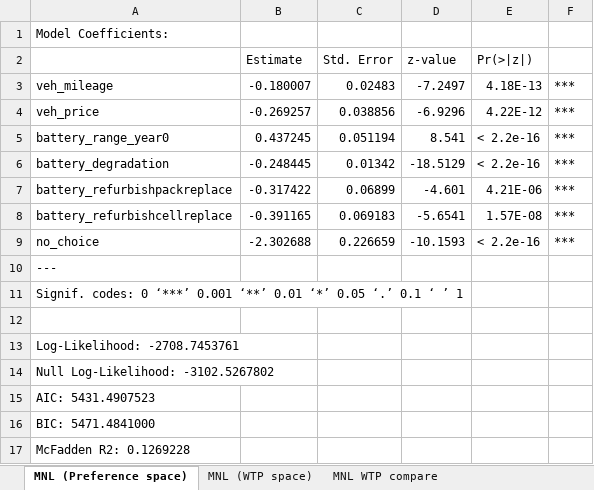
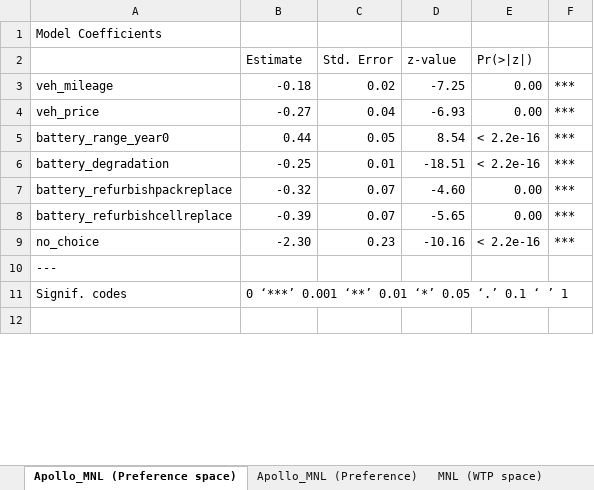
Before and after one commit to zainhoda1/Conjoint_Survey_25, an Excel workbook: code/output/mxl_model_WTP_battery.xlsx, sheet Apollo_MNL (Preference space), drawn as a sheet; only a part is shown; values as stored, in another font and other column widths than the file's, no borders; removed rows and columns are numbered as before the commit, all else as after; the diff covers the shown part only; the diff names each change by its address in the sheet, - before the commit and + after, or states it on an @@ line.

Commit message:
modeling update

```diff
--- a/code/output/mxl_model_WTP_battery.xlsx (sheet Apollo_MNL (Preference space))
+++ b/code/output/mxl_model_WTP_battery.xlsx (sheet Apollo_MNL (Preference space))
-sheet tab: MNL (Preference space)
+sheet tab: Apollo_MNL (Preference space)
+sheet tab: Apollo_MNL (Preference)
-A1: Model Coefficients:
+A1: Model Coefficients
-B3 (Estimate): -0.180007
+B3 (Estimate): -0.18
-C3 (Std. Error): 0.02483
+C3 (Std. Error): 0.02
-D3 (z-value): -7.2497
+D3 (z-value): -7.25
-E3 (Pr(>|z|)): 4.18E-13
+E3 (Pr(>|z|)): 0.00
-B4 (Estimate): -0.269257
+B4 (Estimate): -0.27
-C4 (Std. Error): 0.038856
+C4 (Std. Error): 0.04
-D4 (z-value): -6.9296
+D4 (z-value): -6.93
-E4 (Pr(>|z|)): 4.22E-12
+E4 (Pr(>|z|)): 0.00
-B5 (Estimate): 0.437245
+B5 (Estimate): 0.44
-C5 (Std. Error): 0.051194
+C5 (Std. Error): 0.05
-D5 (z-value): 8.541
+D5 (z-value): 8.54
-B6 (Estimate): -0.248445
+B6 (Estimate): -0.25
-C6 (Std. Error): 0.01342
+C6 (Std. Error): 0.01
-D6 (z-value): -18.5129
+D6 (z-value): -18.51
-B7 (Estimate): -0.317422
+B7 (Estimate): -0.32
-C7 (Std. Error): 0.06899
+C7 (Std. Error): 0.07
-D7 (z-value): -4.601
+D7 (z-value): -4.60
-E7 (Pr(>|z|)): 4.21E-06
+E7 (Pr(>|z|)): 0.00
-B8 (Estimate): -0.391165
+B8 (Estimate): -0.39
-C8 (Std. Error): 0.069183
+C8 (Std. Error): 0.07
-D8 (z-value): -5.6541
+D8 (z-value): -5.65
-E8 (Pr(>|z|)): 1.57E-08
+E8 (Pr(>|z|)): 0.00
-B9 (Estimate): -2.302688
+B9 (Estimate): -2.30
-C9 (Std. Error): 0.226659
+C9 (Std. Error): 0.23
-D9 (z-value): -10.1593
+D9 (z-value): -10.16
-row 11: Signif. codes: 0 ‘***’ 0.001 ‘**’ 0.01 ‘*’ 0.05 ‘.’ 0.1 ‘ ’ 1
+row 11: Signif. codes | 0 ‘***’ 0.001 ‘**’ 0.01 ‘*’ 0.05 ‘.’ 0.1 ‘ ’ 1
-row 13: Log-Likelihood: -2708.7453761
-row 14: Null Log-Likelihood: -3102.5267802
-row 15: AIC: 5431.4907523
-row 16: BIC: 5471.4841000
-row 17: McFadden R2: 0.1269228
```
Also changed, not shown: 7 added rows and 2 removed rows elsewhere in this sheet, sheet MNL WTP compare, other sheet tabs, 8 other files.
